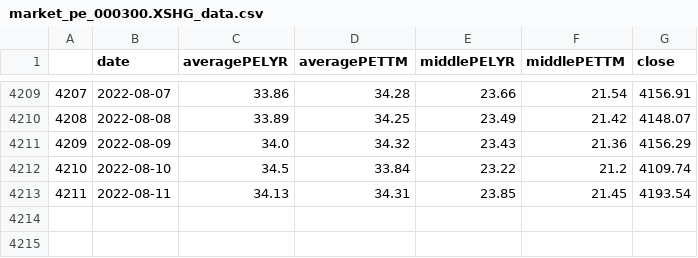
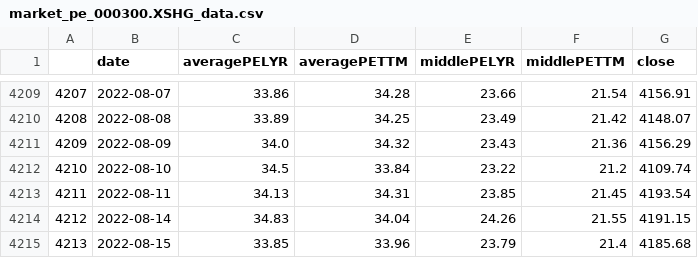
Before and after one commit to webclinic017/btproj, a CSV file: data/daily/market_pe_000300.XSHG_data.csv, drawn as a sheet; only a part is shown, gaps mark what is left out; the diff names each change by its address in the sheet, - before the commit and + after, or states it on an @@ line.

Commit message:
data 20220816

```diff
--- a/data/daily/market_pe_000300.XSHG_data.csv
+++ b/data/daily/market_pe_000300.XSHG_data.csv
+row 4214: 4212 | 2022-08-14 | 34.83 | 34.04 | 24.26 | 21.55 | 4191.15
+row 4215: 4213 | 2022-08-15 | 33.85 | 33.96 | 23.79 | 21.4 | 4185.68
```
Also changed, not shown: data/daily/market_pe_000016.XSHG_data.csv, data/daily/market_pe_000905.XSHG_data.csv, 36 other files.
